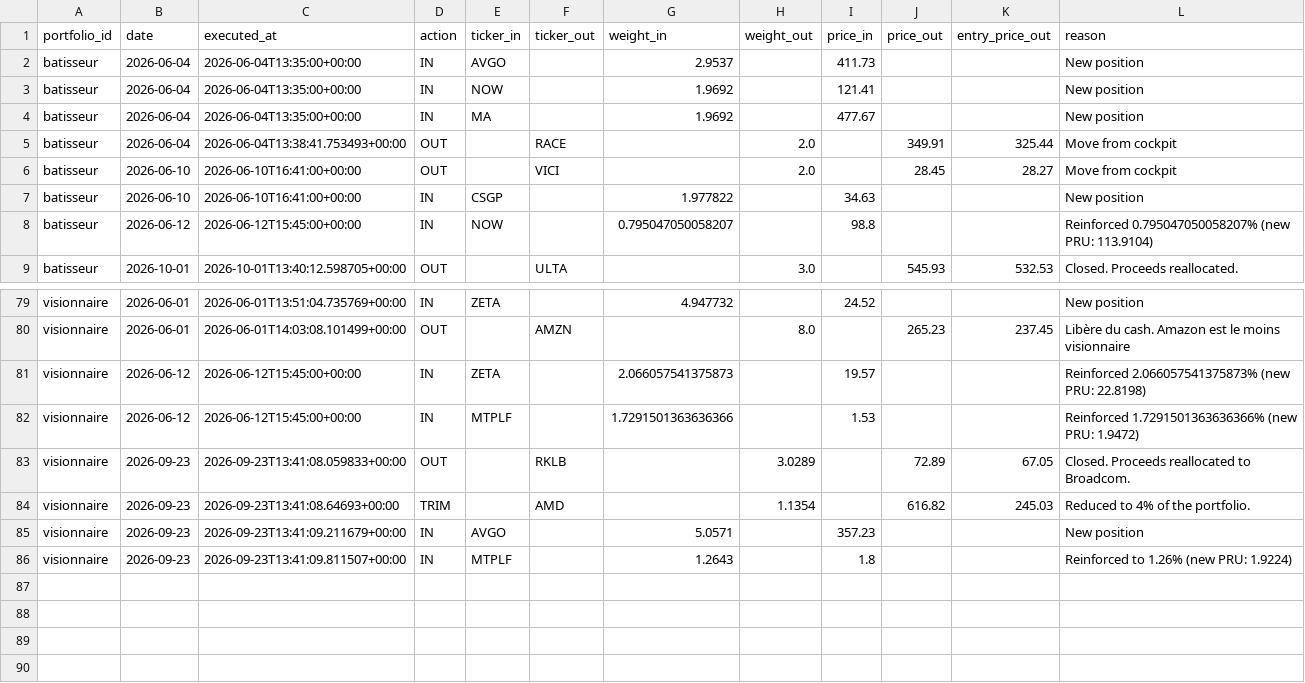
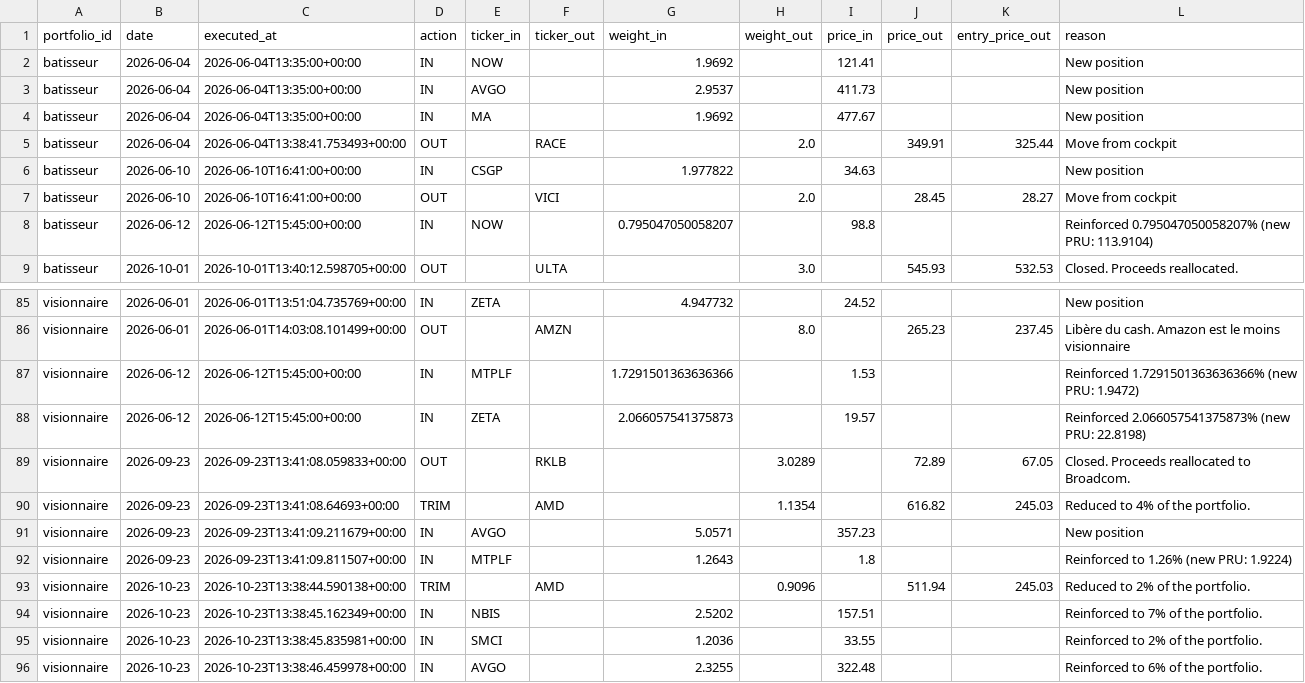
Before and after one commit to josselucas96-cmd/Specula, a CSV file: ledger/transactions.csv, drawn as a sheet; only a part is shown, gaps mark what is left out; the diff covers the shown part only.

```diff
--- a/ledger/transactions.csv
+++ b/ledger/transactions.csv
@@ -1,8 +1,8 @@
 portfolio_id,date,executed_at,action,ticker_in,ticker_out,weight_in,weight_out,price_in,price_out,entry_price_out,reason
+batisseur,2026-06-04,2026-06-04T13:35:00+00:00,IN,NOW,,1.9692,,121.41,,,New position
 batisseur,2026-06-04,2026-06-04T13:35:00+00:00,IN,AVGO,,2.9537,,411.73,,,New position
-batisseur,2026-06-04,2026-06-04T13:35:00+00:00,IN,NOW,,1.9692,,121.41,,,New position
 batisseur,2026-06-04,2026-06-04T13:35:00+00:00,IN,MA,,1.9692,,477.67,,,New position
 batisseur,2026-06-04,2026-06-04T13:38:41.753493+00:00,OUT,,RACE,,2.0,,349.91,325.44,Move from cockpit
+batisseur,2026-06-10,2026-06-10T16:41:00+00:00,IN,CSGP,,1.977822,,34.63,,,New position
 batisseur,2026-06-10,2026-06-10T16:41:00+00:00,OUT,,VICI,,2.0,,28.45,28.27,Move from cockpit
-batisseur,2026-06-10,2026-06-10T16:41:00+00:00,IN,CSGP,,1.977822,,34.63,,,New position
 batisseur,2026-06-12,2026-06-12T15:45:00+00:00,IN,NOW,,0.795047050058207,,98.8,,,Reinforced 0.795047050058207% (new PRU: 113.9104)
@@ -80,4 +86,4 @@ visionnaire,2026-06-01,2026-06-01T13:51:04.735769+00:00,IN,ZETA,,4.947732,,24.52
 visionnaire,2026-06-01,2026-06-01T14:03:08.101499+00:00,OUT,,AMZN,,8.0,,265.23,237.45,Libère du cash. Amazon est le moins visionnaire
+visionnaire,2026-06-12,2026-06-12T15:45:00+00:00,IN,MTPLF,,1.7291501363636366,,1.53,,,Reinforced 1.7291501363636366% (new PRU: 1.9472)
 visionnaire,2026-06-12,2026-06-12T15:45:00+00:00,IN,ZETA,,2.066057541375873,,19.57,,,Reinforced 2.066057541375873% (new PRU: 22.8198)
-visionnaire,2026-06-12,2026-06-12T15:45:00+00:00,IN,MTPLF,,1.7291501363636366,,1.53,,,Reinforced 1.7291501363636366% (new PRU: 1.9472)
 visionnaire,2026-09-23,2026-09-23T13:41:08.059833+00:00,OUT,,RKLB,,3.0289,,72.89,67.05,Closed. Proceeds reallocated to Broadcom.
@@ -86 +92,5 @@ visionnaire,2026-09-23,2026-09-23T13:41:09.211679+00:00,IN,AVGO,,5.0571,,357.23,
 visionnaire,2026-09-23,2026-09-23T13:41:09.811507+00:00,IN,MTPLF,,1.2643,,1.8,,,Reinforced to 1.26% (new PRU: 1.9224)
+visionnaire,2026-10-23,2026-10-23T13:38:44.590138+00:00,TRIM,,AMD,,0.9096,,511.94,245.03,Reduced to 2% of the portfolio.
+visionnaire,2026-10-23,2026-10-23T13:38:45.162349+00:00,IN,NBIS,,2.5202,,157.51,,,Reinforced to 7% of the portfolio.
+visionnaire,2026-10-23,2026-10-23T13:38:45.835981+00:00,IN,SMCI,,1.2036,,33.55,,,Reinforced to 2% of the portfolio.
+visionnaire,2026-10-23,2026-10-23T13:38:46.459978+00:00,IN,AVGO,,2.3255,,322.48,,,Reinforced to 6% of the portfolio.
```
Also changed, not shown: 6 added rows and 33 moved rows elsewhere in this file, ledger/daily_holdings.csv, ledger/positions.csv, 4 other files.
